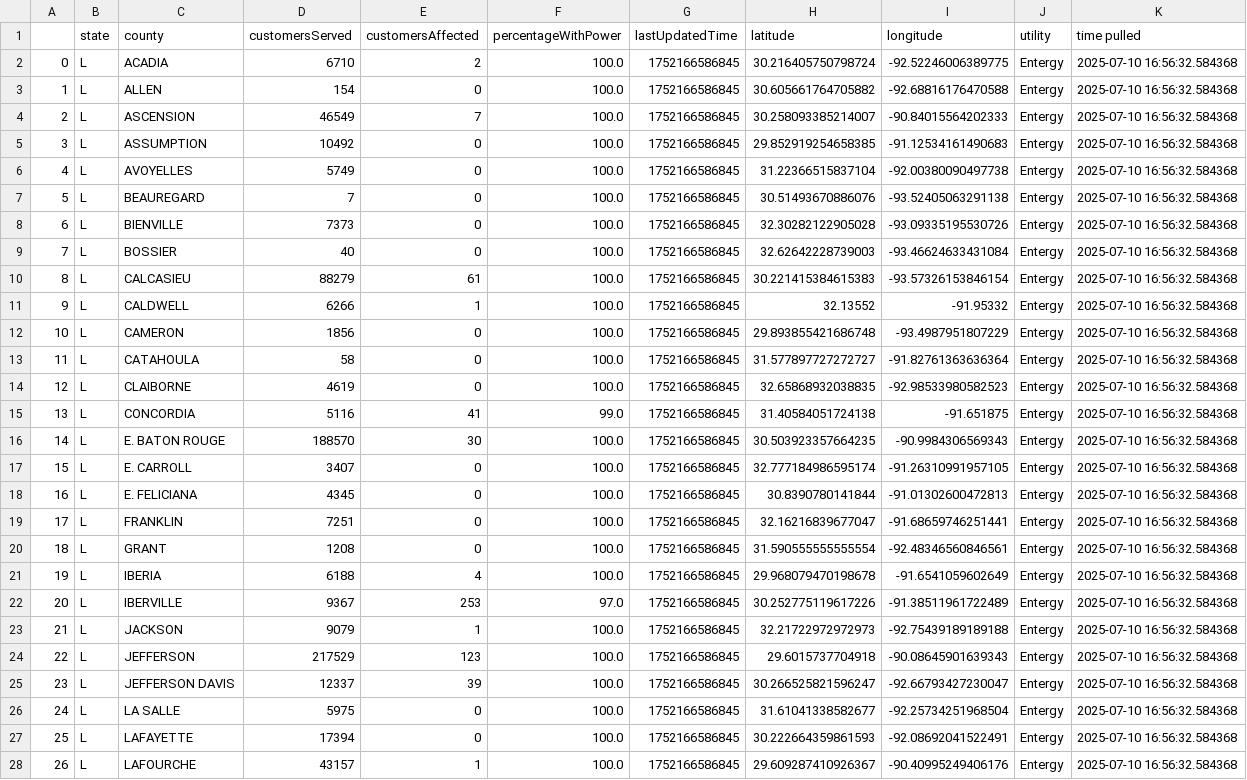
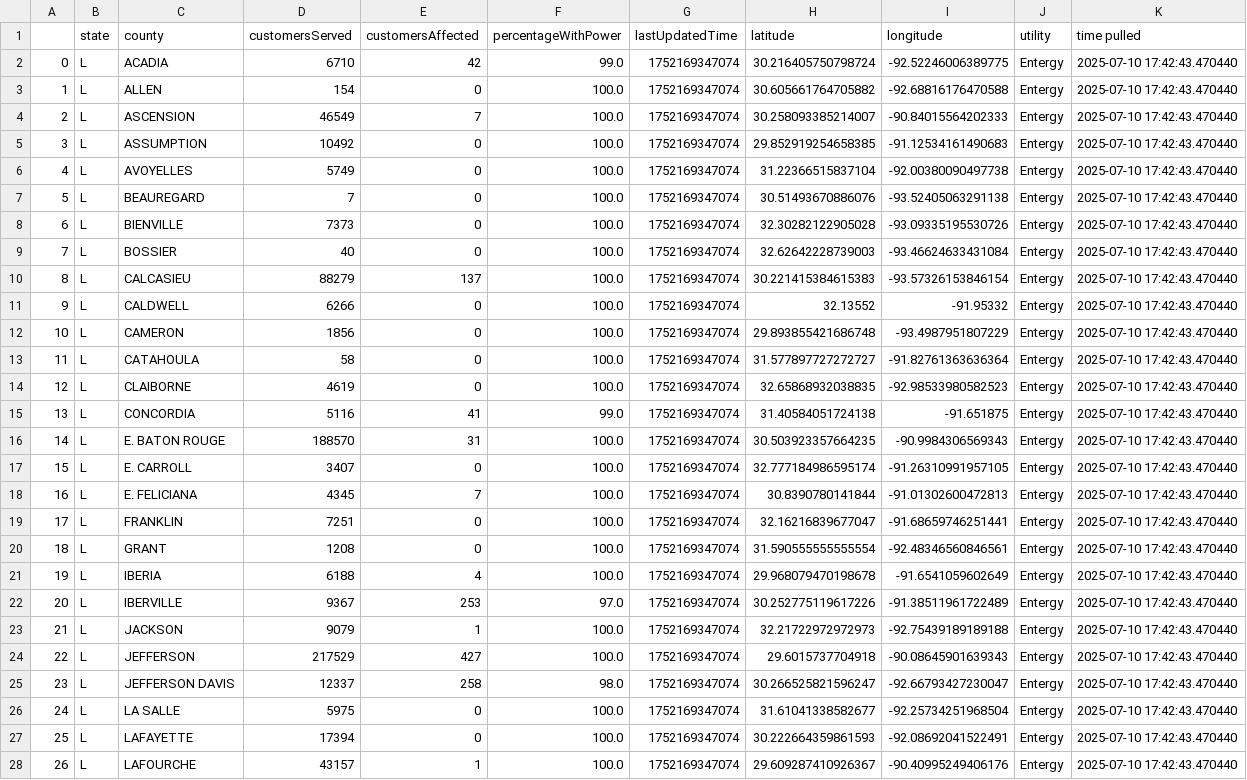
Before and after one commit to sophiaanderson14/entergy-github, a CSV file: louisiana-county.csv, drawn as a sheet; only a part is shown; the diff covers the shown part only; the diff names each change by its address in the sheet, - before the commit and + after, or states it on an @@ line.

```diff
--- a/louisiana-county.csv
+++ b/louisiana-county.csv
-E2 (customersAffected): 2
+E2 (customersAffected): 42
-F2 (percentageWithPower): 100.0
+F2 (percentageWithPower): 99.0
-G2:G28 (lastUpdatedTime): 1752166586845
+G2:G28 (lastUpdatedTime): 1752169347074
-K2:K28 (time pulled): 2025-07-10 16:56:32.584368
+K2:K28 (time pulled): 2025-07-10 17:42:43.470440
-E10 (customersAffected): 61
+E10 (customersAffected): 137
-E11 (customersAffected): 1
+E11 (customersAffected): 0
-E16 (customersAffected): 30
+E16 (customersAffected): 31
-E18 (customersAffected): 0
+E18 (customersAffected): 7
-E24 (customersAffected): 123
+E24 (customersAffected): 427
-E25 (customersAffected): 39
+E25 (customersAffected): 258
-F25 (percentageWithPower): 100.0
+F25 (percentageWithPower): 98.0
```
Also changed, not shown: 78 edited cells elsewhere in this file, louisiana-zip.csv, mississippi-county.csv, 1 other file.
